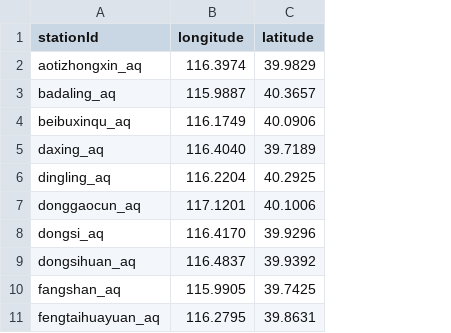
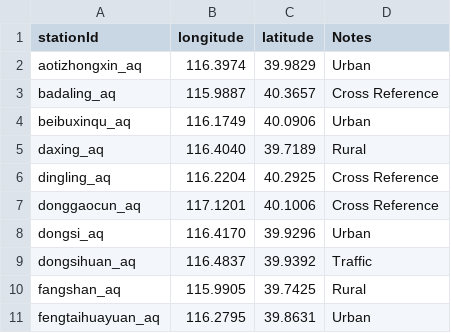
Before and after one commit to Ronald-Gutierrez/Visualizacion-TCD, a CSV file: data/lat_lon_beijijng_aq.csv, drawn as a sheet; only a part is shown; the diff names each change by its address in the sheet, - before the commit and + after, or states it on an @@ line.

```diff
--- a/data/lat_lon_beijijng_aq.csv
+++ b/data/lat_lon_beijijng_aq.csv
+column D (Notes), rows 2-11: Urban | Cross Reference | Urban | Rural | Cross Reference | Cross Reference | Urban | Traffic | Rural | Urban
```
Also changed, not shown: 11 other files.
